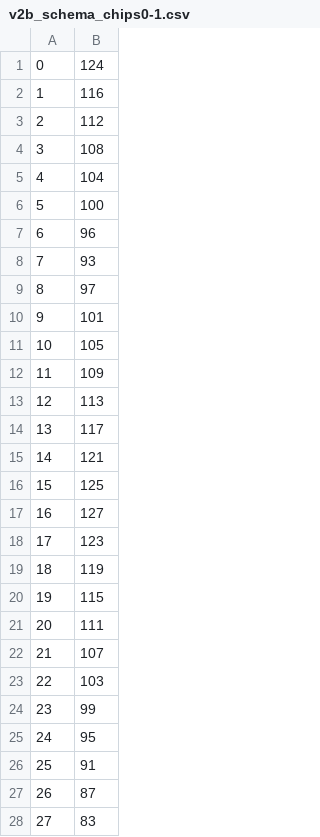
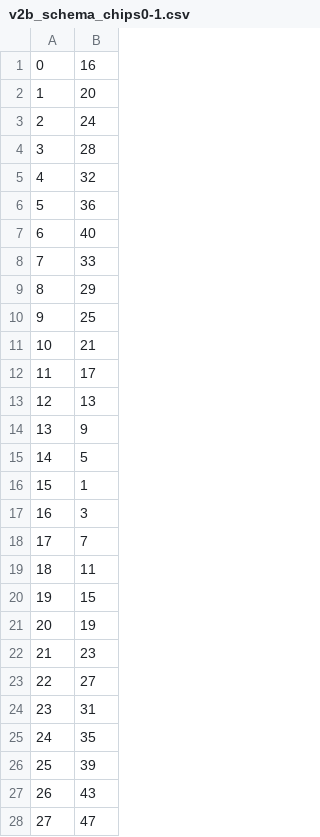
Before and after one commit to yeckang/gem-light-dqm, a CSV file: dqm-root/data/v2b_schema_chips0-1.csv, drawn as a sheet; only a part is shown; the diff covers the shown part only.

```diff
--- a/dqm-root/data/v2b_schema_chips0-1.csv
+++ b/dqm-root/data/v2b_schema_chips0-1.csv
@@ -1,28 +1,28 @@
-    0, 124
-    1, 116
-    2, 112
-    3, 108
-    4, 104
-    5, 100
-    6,  96
-    7,  93
-    8,  97
-    9, 101
-   10, 105
-   11, 109
-   12, 113
-   13, 117
-   14, 121
-   15, 125
-   16, 127
-   17, 123
-   18, 119
-   19, 115
-   20, 111
-   21, 107
-   22, 103
-   23,  99
-   24,  95
-   25,  91
-   26,  87
-   27,  83
+    0,  16
+    1,  20
+    2,  24
+    3,  28
+    4,  32
+    5,  36
+    6,  40
+    7,  33
+    8,  29
+    9,  25
+   10,  21
+   11,  17
+   12,  13
+   13,   9
+   14,   5
+   15,   1
+   16,   3
+   17,   7
+   18,  11
+   19,  15
+   20,  19
+   21,  23
+   22,  27
+   23,  31
+   24,  35
+   25,  39
+   26,  43
+   27,  47
```
Also changed, not shown: 36 edited cells elsewhere in this file, dqm-root/data/v2b_schema_chips16-17.csv, dqm-root/data/v2b_schema_chips18-23.csv, 8 other files.
